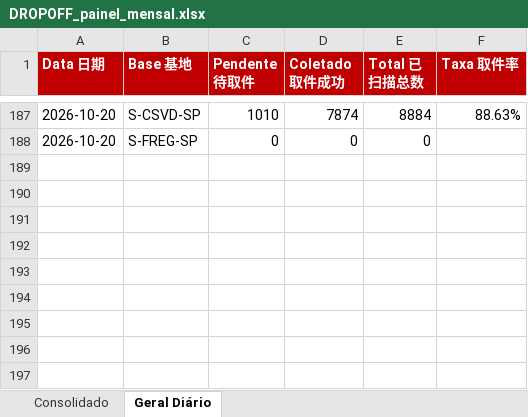
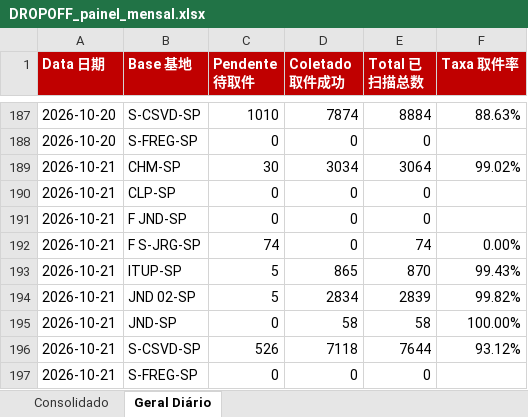
Before and after one commit to guiisilva18-cpu/automacao-pickup-dropoff, an Excel workbook: output/DROPOFF_painel_mensal.xlsx, sheet Geral Diário, drawn as a sheet; only a part is shown, gaps mark what is left out; values as stored, in another font and other column widths than the file's, no borders; the diff names each change by its address in the sheet, - before the commit and + after, or states it on an @@ line.

```diff
--- a/output/DROPOFF_painel_mensal.xlsx (sheet Geral Diário)
+++ b/output/DROPOFF_painel_mensal.xlsx (sheet Geral Diário)
+row 189: 2026-10-21 | CHM-SP | 30 | 3034 | 3064 | 99.02%
+row 190: 2026-10-21 | CLP-SP | 0 | 0 | 0
+row 191: 2026-10-21 | F JND-SP | 0 | 0 | 0
+row 192: 2026-10-21 | F S-JRG-SP | 74 | 0 | 74 | 0.00%
+row 193: 2026-10-21 | ITUP-SP | 5 | 865 | 870 | 99.43%
+row 194: 2026-10-21 | JND 02-SP | 5 | 2834 | 2839 | 99.82%
+row 195: 2026-10-21 | JND-SP | 0 | 58 | 58 | 100.00%
+row 196: 2026-10-21 | S-CSVD-SP | 526 | 7118 | 7644 | 93.12%
+row 197: 2026-10-21 | S-FREG-SP | 0 | 0 | 0
```
Also changed, not shown: sheet Consolidado, output/DROPOFF_diario.xlsx, 1 other file.
